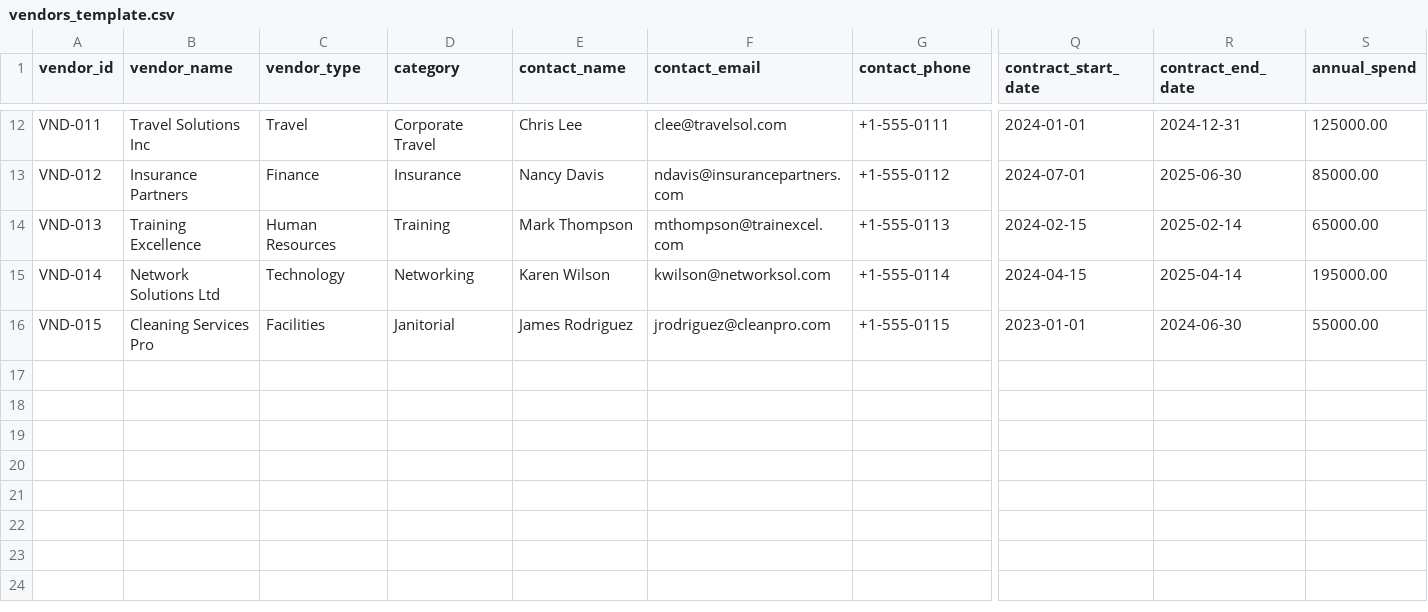
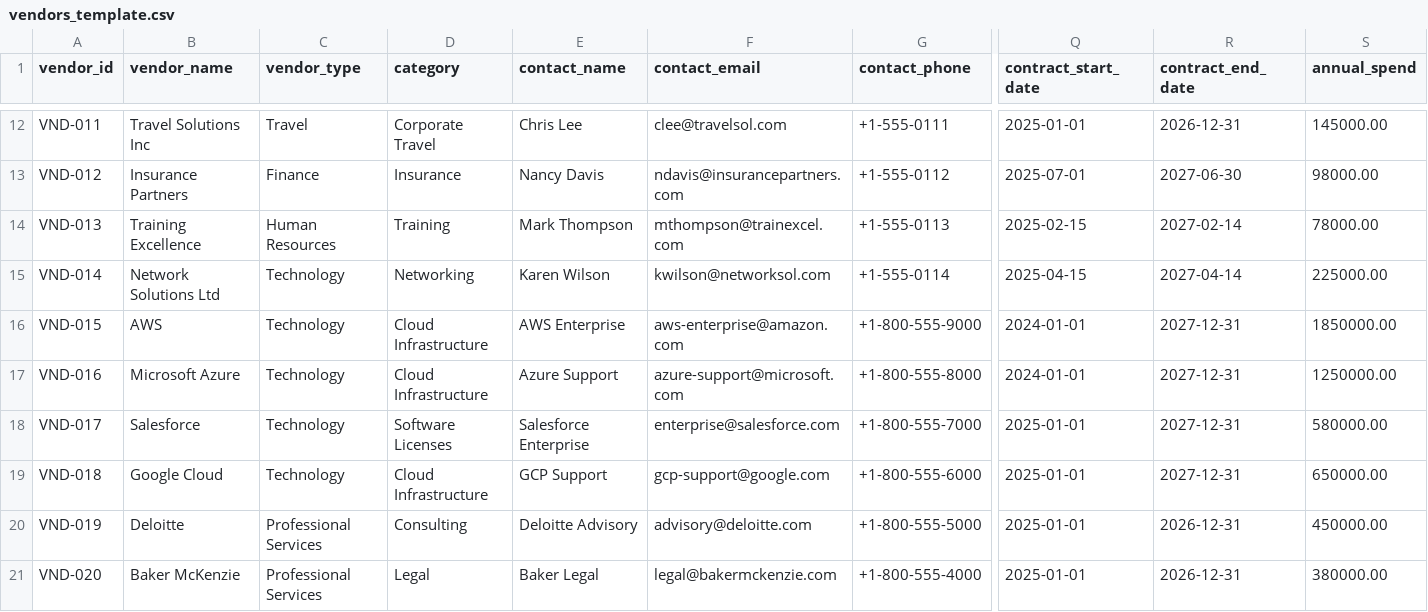
Before and after one commit to ramachanderraja/Project-Aether-Enterprise, a CSV file: docs/templates/vendors_template.csv, drawn as a sheet; only a part is shown, gaps mark what is left out; rows hold the shown columns only; the diff covers the shown part only; the diff names each change by its address in the sheet, - before the commit and + after, or states it on an @@ line.

```diff
--- a/docs/templates/vendors_template.csv
+++ b/docs/templates/vendors_template.csv
-Q12 (contract_start_date): 2024-01-01
+Q12 (contract_start_date): 2025-01-01
-R12 (contract_end_date): 2024-12-31
+R12 (contract_end_date): 2026-12-31
-S12 (annual_spend): 125000.00
+S12 (annual_spend): 145000.00
-Q13 (contract_start_date): 2024-07-01
+Q13 (contract_start_date): 2025-07-01
-R13 (contract_end_date): 2025-06-30
+R13 (contract_end_date): 2027-06-30
-S13 (annual_spend): 85000.00
+S13 (annual_spend): 98000.00
-Q14 (contract_start_date): 2024-02-15
+Q14 (contract_start_date): 2025-02-15
-R14 (contract_end_date): 2025-02-14
+R14 (contract_end_date): 2027-02-14
-S14 (annual_spend): 65000.00
+S14 (annual_spend): 78000.00
-Q15 (contract_start_date): 2024-04-15
+Q15 (contract_start_date): 2025-04-15
-R15 (contract_end_date): 2025-04-14
+R15 (contract_end_date): 2027-04-14
-S15 (annual_spend): 195000.00
+S15 (annual_spend): 225000.00
-B16 (vendor_name): Cleaning Services Pro
+B16 (vendor_name): AWS
-C16 (vendor_type): Facilities
+C16 (vendor_type): Technology
-D16 (category): Janitorial
+D16 (category): Cloud Infrastructure
-E16 (contact_name): James Rodriguez
+E16 (contact_name): AWS Enterprise
-F16 (contact_email): jrodriguez@cleanpro.com
+F16 (contact_email): aws-enterprise@amazon.com
-G16 (contact_phone): +1-555-0115
+G16 (contact_phone): +1-800-555-9000
-Q16 (contract_start_date): 2023-01-01
+Q16 (contract_start_date): 2024-01-01
-R16 (contract_end_date): 2024-06-30
+R16 (contract_end_date): 2027-12-31
-S16 (annual_spend): 55000.00
+S16 (annual_spend): 1850000.00
+row 17: VND-016 | Microsoft Azure | Technology | Cloud Infrastructure | Azure Support | azure-support@microsoft.com | +1-800-555-8000 | 2024-01-01 | 2027-12-31 | 1250000.00
+row 18: VND-017 | Salesforce | Technology | Software Licenses | Salesforce Enterprise | enterprise@salesforce.com | +1-800-555-7000 | 2025-01-01 | 2027-12-31 | 580000.00
+row 19: VND-018 | Google Cloud | Technology | Cloud Infrastructure | GCP Support | gcp-support@google.com | +1-800-555-6000 | 2025-01-01 | 2027-12-31 | 650000.00
+row 20: VND-019 | Deloitte | Professional Services | Consulting | Deloitte Advisory | advisory@deloitte.com | +1-800-555-5000 | 2025-01-01 | 2026-12-31 | 450000.00
+row 21: VND-020 | Baker McKenzie | Professional Services | Legal | Baker Legal | legal@bakermckenzie.com | +1-800-555-4000 | 2025-01-01 | 2026-12-31 | 380000.00
```
Also changed, not shown: 39 edited cells elsewhere in this file, docs/templates/cost_centers_template.csv, docs/templates/costs_template.csv, 7 other files.
